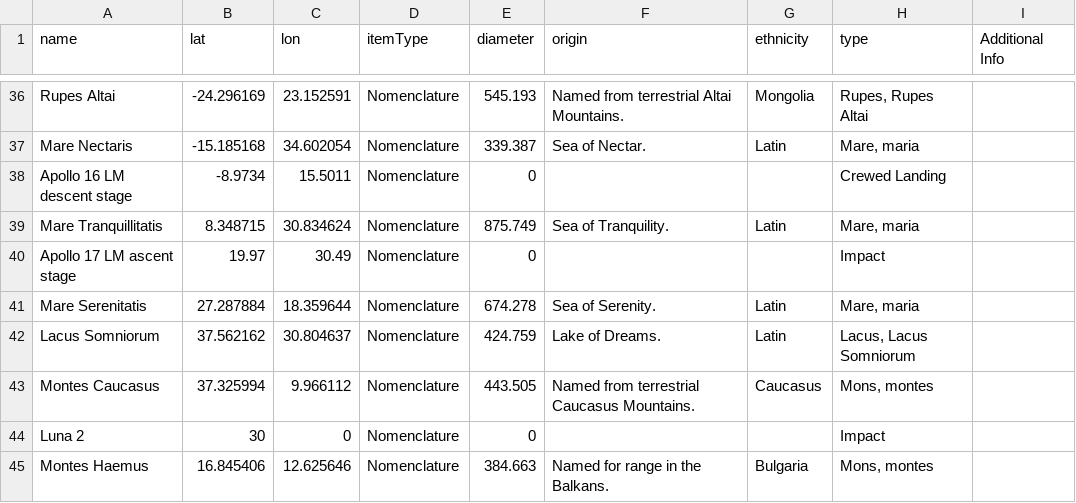
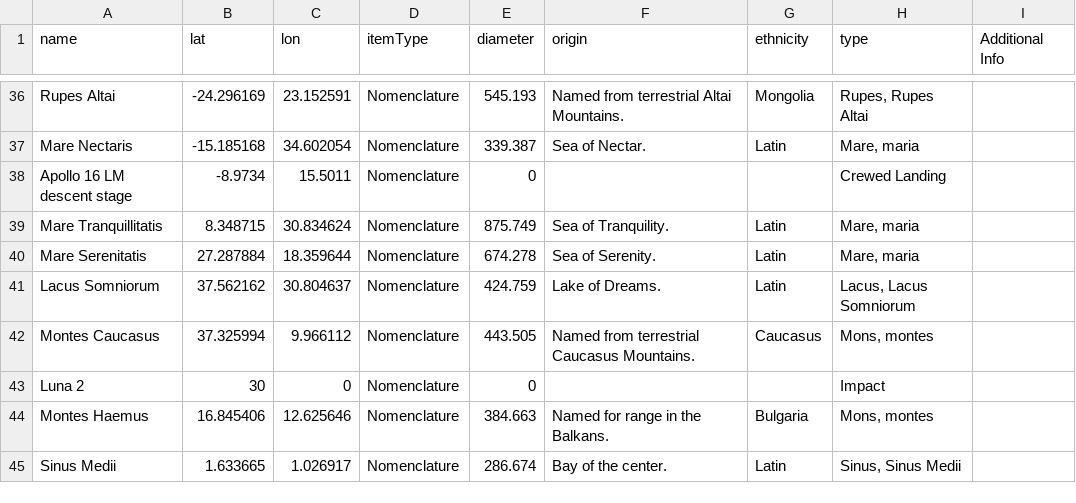
Before and after one commit to AutoML-NASA/nasa-hecate, a CSV file: public/data/annotations.csv, drawn as a sheet; only a part is shown, gaps mark what is left out; the shorter side is filled out with more unchanged rows; the diff names each change by its address in the sheet, - before the commit and + after, or states it on an @@ line.

```diff
--- a/public/data/annotations.csv
+++ b/public/data/annotations.csv
-row 40: Apollo 17 LM ascent stage | 19.97 | 30.49 | Nomenclature | 0 |  |  | Impact
```
Also changed, not shown: 1 other file.
